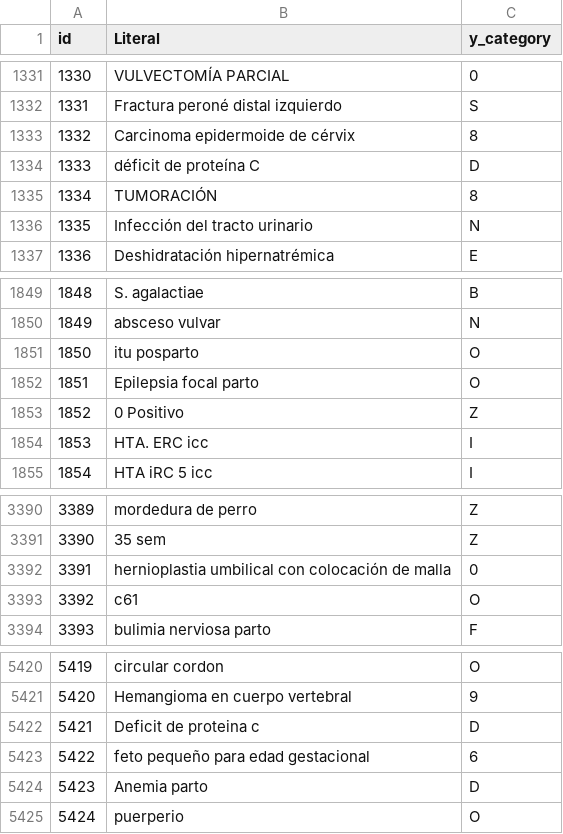
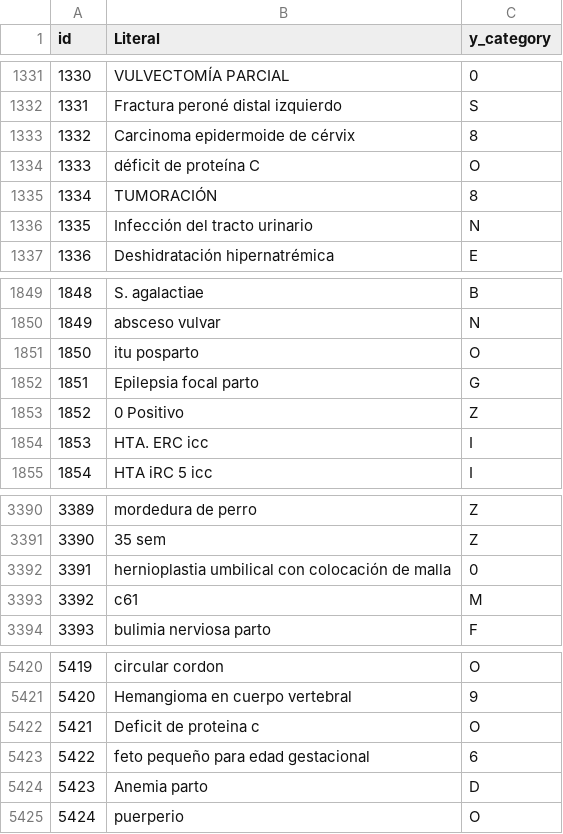
Before and after one commit to david06redrejo-bot/NLP-Project, a CSV file: submissions/svm_improved_training_accuracy.csv, drawn as a sheet; only a part is shown, gaps mark what is left out.

Commit message:
fix: correct category labels in training accuracy dataset

```diff
--- a/submissions/svm_improved_training_accuracy.csv
+++ b/submissions/svm_improved_training_accuracy.csv
@@ -1333,3 +1333,3 @@ id,Literal,y_category
 1332,Carcinoma epidermoide de cérvix,8
-1333,déficit de proteína C,D
+1333,déficit de proteína C,O
 1334,TUMORACIÓN,8
@@ -1851,3 +1851,3 @@ id,Literal,y_category
 1850,itu posparto,O
-1851,Epilepsia focal parto,O
+1851,Epilepsia focal parto,G
 1852,0 Positivo,Z
@@ -3392,3 +3392,3 @@ id,Literal,y_category
 3391,hernioplastia umbilical con colocación de malla,0
-3392,c61,O
+3392,c61,M
 3393,bulimia nerviosa parto,F
@@ -5421,3 +5421,3 @@ id,Literal,y_category
 5420,Hemangioma en cuerpo vertebral,9
-5421,Deficit de proteina c,D
+5421,Deficit de proteina c,O
 5422,feto pequeño para edad gestacional,6
```
